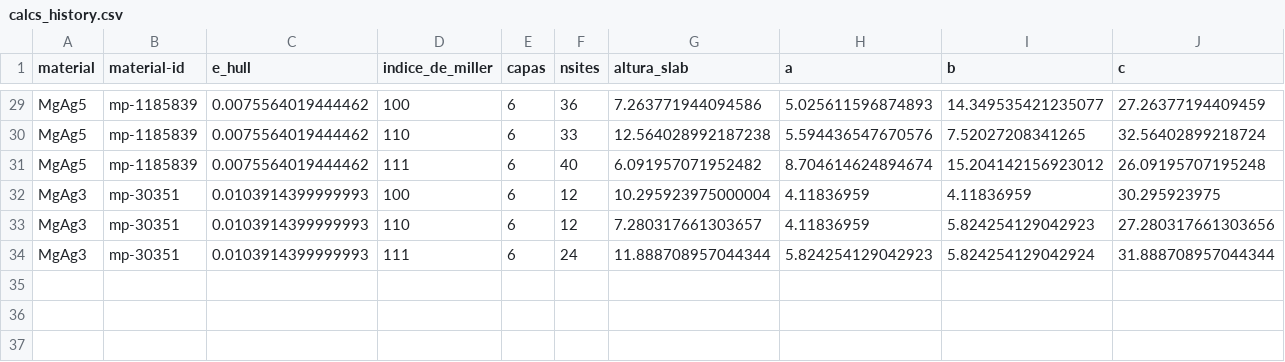
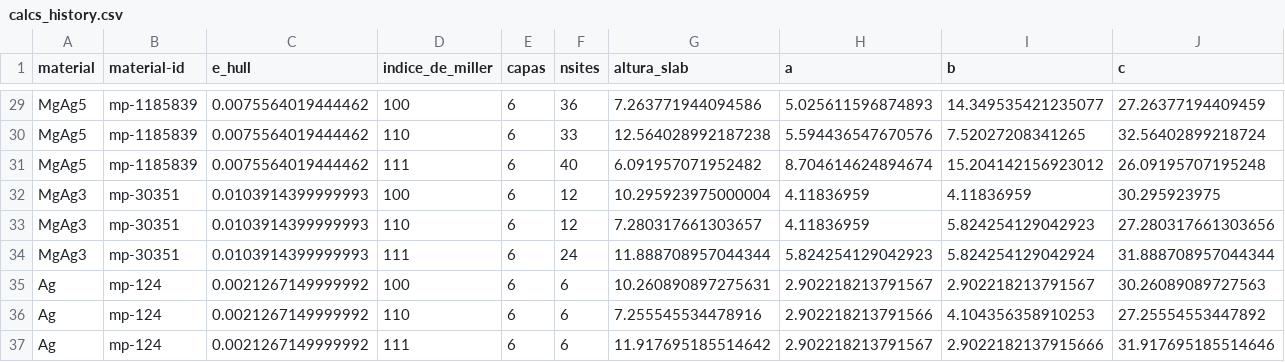
Before and after one commit to edu97castro/Li_Adsorption_ML, a CSV file: results/calcs_history.csv, drawn as a sheet; only a part is shown, gaps mark what is left out; rows hold the shown columns only; the diff names each change by its address in the sheet, - before the commit and + after, or states it on an @@ line.

Commit message:
Update results/calcs_hisstory.csv with new example
Add mp-124 example after create slabs .in files.

```diff
--- a/results/calcs_history.csv
+++ b/results/calcs_history.csv
+row 35: Ag | mp-124 | 0.0021267149999992 | 100 | 6 | 6 | 10.260890897275631 | 2.902218213791567 | 2.902218213791567 | 30.26089089727563
+row 36: Ag | mp-124 | 0.0021267149999992 | 110 | 6 | 6 | 7.255545534478916 | 2.902218213791566 | 4.104356358910253 | 27.25554553447892
+row 37: Ag | mp-124 | 0.0021267149999992 | 111 | 6 | 6 | 11.917695185514642 | 2.902218213791567 | 2.9022182137915666 | 31.917695185514646
```
